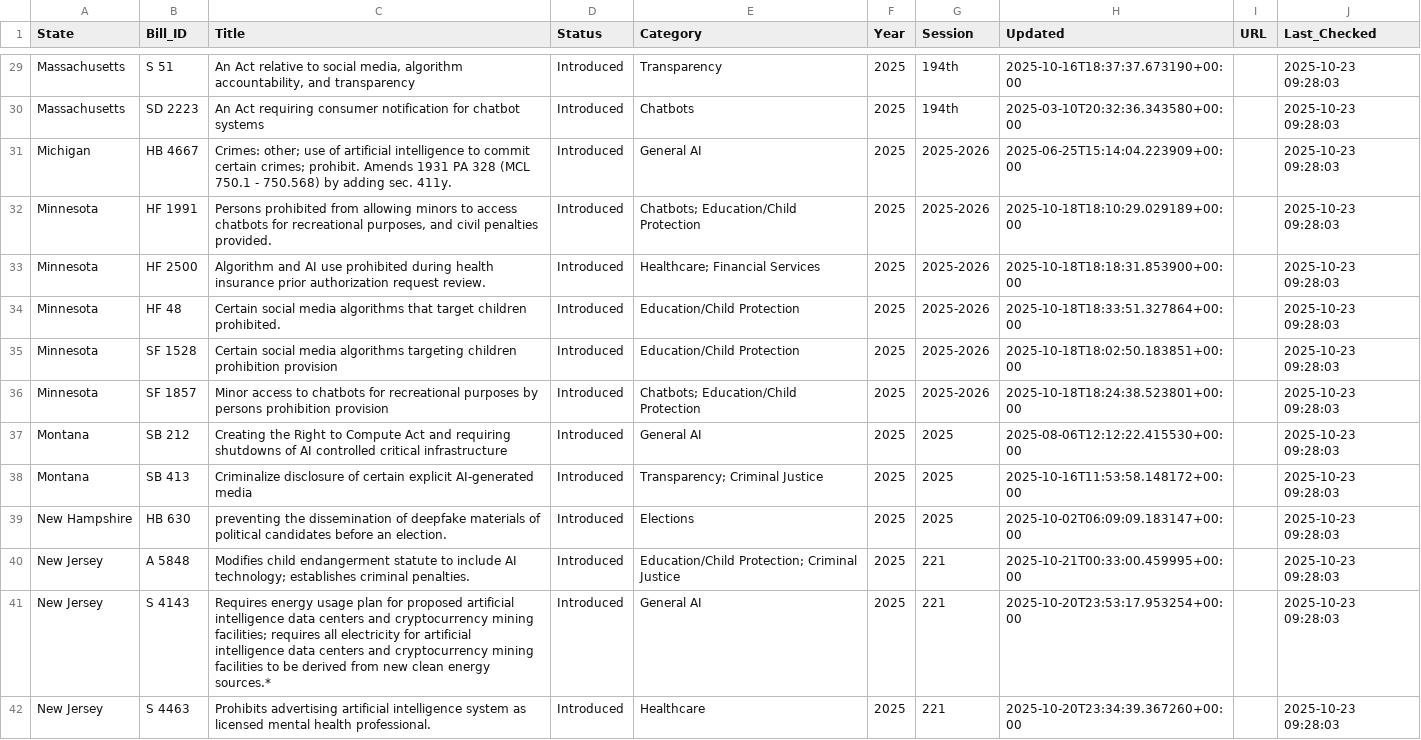
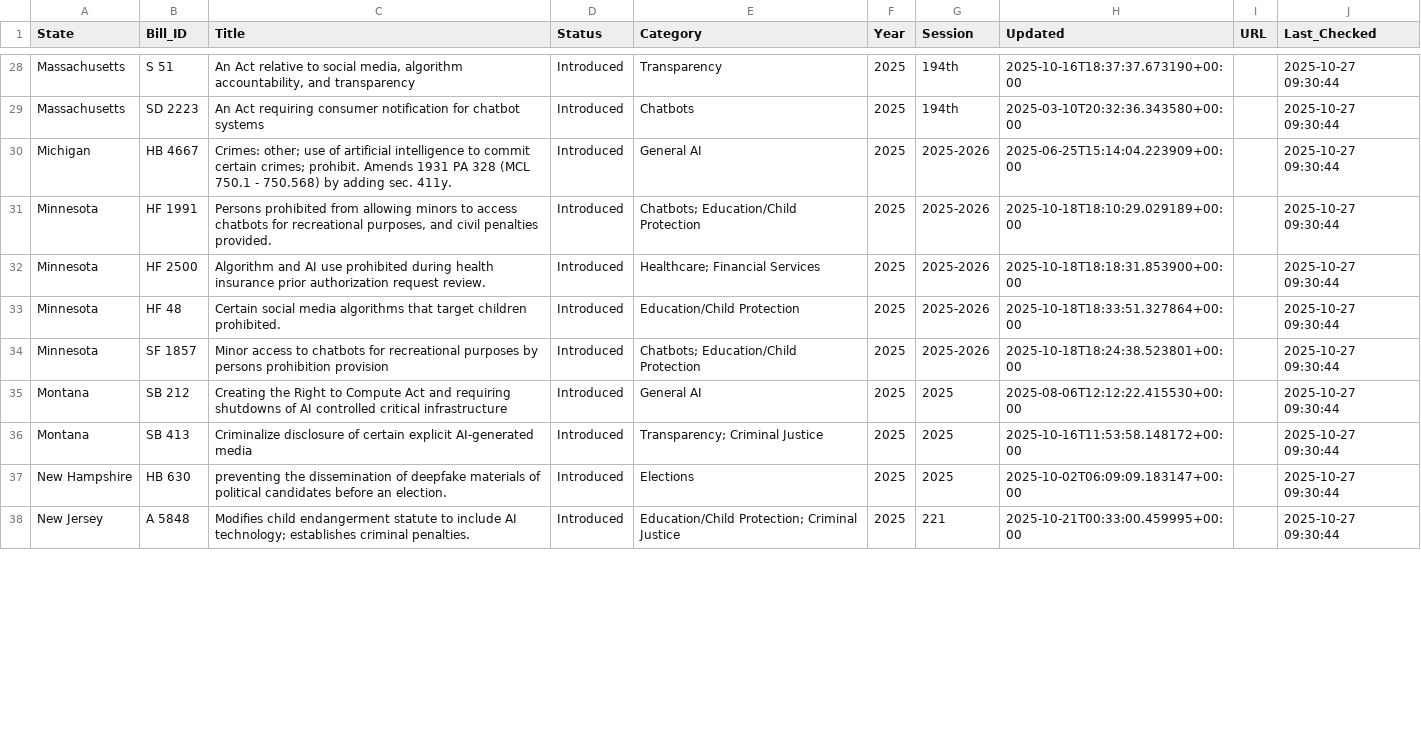
Before and after one commit to nikzei/state-ai-legislation-tracker, a CSV file: data/ai_legislation_bills.csv, drawn as a sheet; only a part is shown, gaps mark what is left out; removed rows and columns are numbered as before the commit, all else as after; the diff covers the shown part only; the diff names each change by its address in the sheet, - before the commit and + after, or states it on an @@ line.

```diff
--- a/data/ai_legislation_bills.csv
+++ b/data/ai_legislation_bills.csv
-J28:J33 (Last_Checked): 2025-10-23 09:28:03
+J28:J33 (Last_Checked): 2025-10-27 09:30:44
-row 35: Minnesota | SF 1528 | Certain social media algorithms targeting children prohibition provision | Introduced | Education/Child Protection | 2025 | 2025-2026 | 2025-10-18T18:02:50.183851+00:00 |  | 2025-10-23 09:28:03
-J34:J38 (Last_Checked): 2025-10-23 09:28:03
+J34:J38 (Last_Checked): 2025-10-27 09:30:44
-row 41: New Jersey | S 4143 | Requires energy usage plan for proposed artificial intelligence data centers and cryptocurrency mining facilities; requires all electricity for artificial intelligence data centers and cryptocurrency mining facilities to be derived from new clean energy sources.* | Introduced | General AI | 2025 | 221 | 2025-10-20T23:53:17.953254+00:00 |  | 2025-10-23 09:28:03
-row 42: New Jersey | S 4463 | Prohibits advertising artificial intelligence system as licensed mental health professional. | Introduced | Healthcare | 2025 | 221 | 2025-10-20T23:34:39.367260+00:00 |  | 2025-10-23 09:28:03
```
Also changed, not shown: 1 added row, 2 removed rows and 55 edited cells elsewhere in this file, data/ai_legislation_summary.csv.
